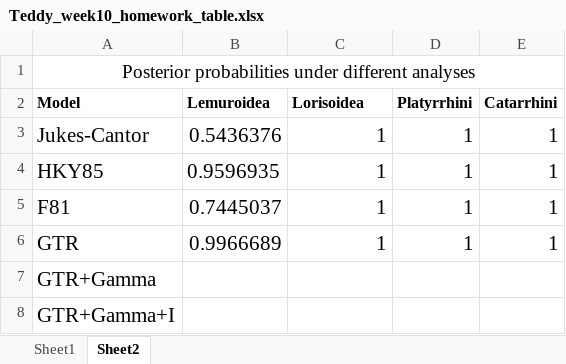
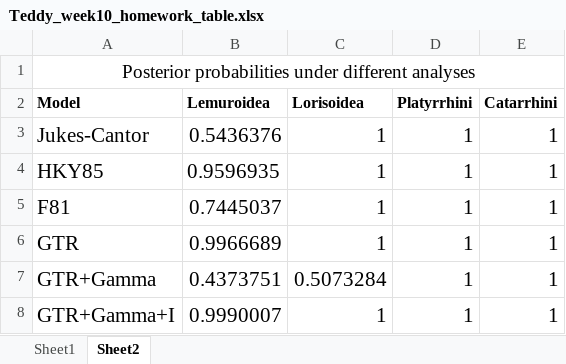
Before and after one commit to CompPhyloLSU/week10_PhylogeneticGraphicalModels, an Excel workbook: homework/Teddy_week10_homework/Teddy_week10_homework_table.xlsx, sheet Sheet2, drawn as a sheet; values as stored, in another font and other column widths than the file's, no borders; the diff names each change by its address in the sheet, - before the commit and + after, or states it on an @@ line.

Commit message:
Teddy_week10_Updated_analyses_and_table

```diff
--- a/homework/Teddy_week10_homework/Teddy_week10_homework_table.xlsx (sheet Sheet2)
+++ b/homework/Teddy_week10_homework/Teddy_week10_homework_table.xlsx (sheet Sheet2)
-B7 (Lemuroidea): (empty)
+B7 (Lemuroidea): 0.4373751
-C7 (Lorisoidea): (empty)
+C7 (Lorisoidea): 0.5073284
-D7:D8 (Platyrrhini): (empty)
+D7:D8 (Platyrrhini): 1
-E7:E8 (Catarrhini): (empty)
+E7:E8 (Catarrhini): 1
-B8 (Lemuroidea): (empty)
+B8 (Lemuroidea): 0.9990007
-C8 (Lorisoidea): (empty)
+C8 (Lorisoidea): 1
```
Also changed, not shown: 18 other files.
